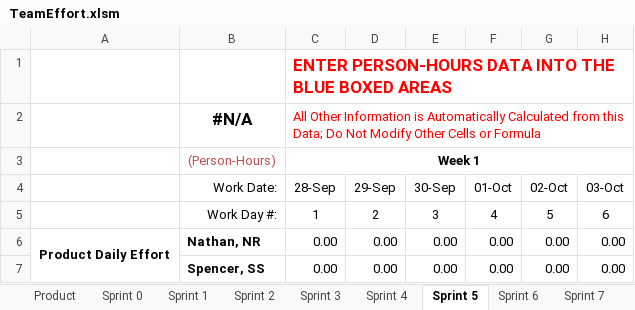
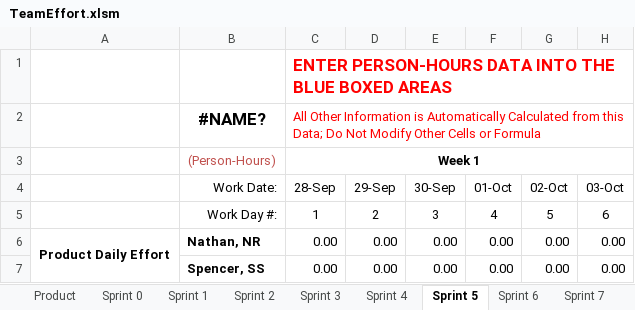
Before and after one commit to spesmit/hotspotter, an Excel workbook: Management/TeamEffort.xlsm, sheet Sprint 5, drawn as a sheet; only a part is shown; values as stored, in another font and other column widths than the file's, no borders; charts and pictures not drawn; the diff names each change by its address in the sheet, - before the commit and + after, or states it on an @@ line.

```diff
--- a/Management/TeamEffort.xlsm (sheet Sprint 5)
+++ b/Management/TeamEffort.xlsm (sheet Sprint 5)
-B2 (Work Date:): #N/A
+B2 (Work Date:): #NAME?
```
Also changed, not shown: sheet Product, sheet Sprint 3, sheet Sprint 6, sheet Sprint 7, sheet Sprint 8, sheet Sprint 9, 5 more sheets, charts or pictures.
